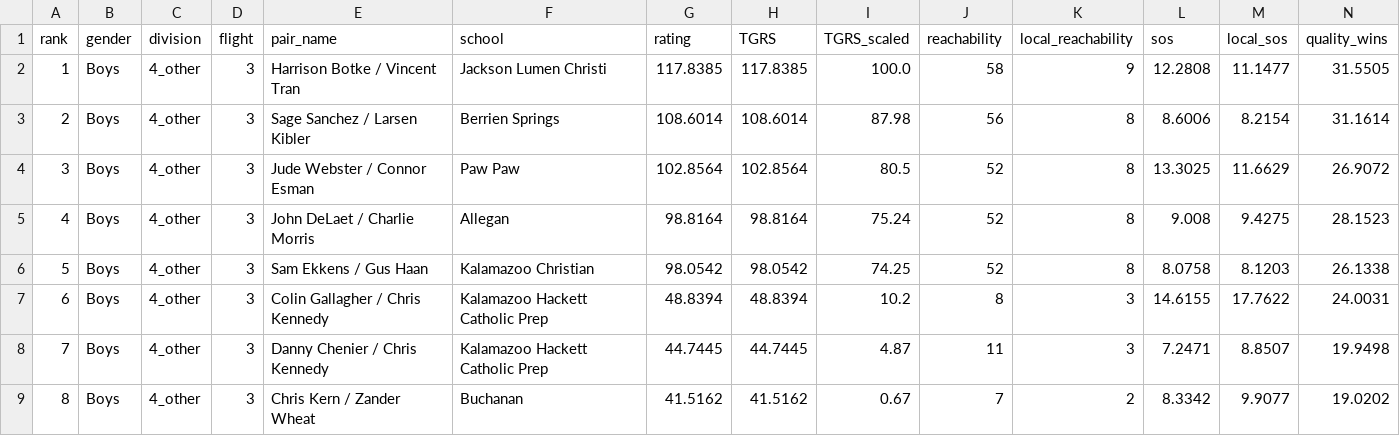
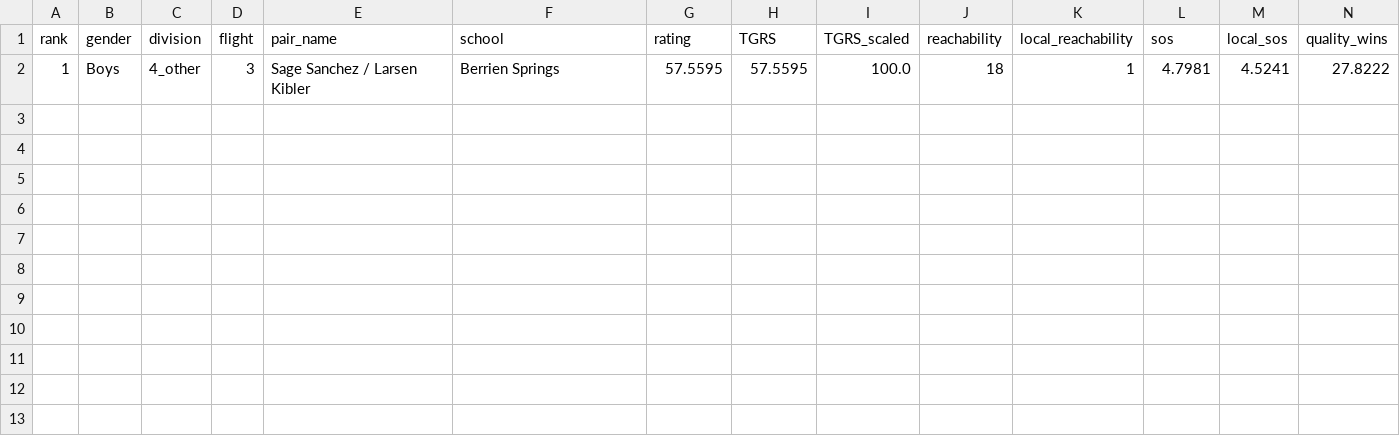
Before and after one commit to jojojoshshsh/MHSAA_tennis_ranker, a CSV file: docs/csv/doubles_boys_division_4_other_flight_3.csv, drawn as a sheet; only a part is shown; removed rows and columns are numbered as before the commit, all else as after; rows hold the shown columns only; the diff names each change by its address in the sheet, - before the commit and + after, or states it on an @@ line.

```diff
--- a/docs/csv/doubles_boys_division_4_other_flight_3.csv
+++ b/docs/csv/doubles_boys_division_4_other_flight_3.csv
-row 2: 1 | Boys | 4_other | 3 | Harrison Botke / Vincent Tran | Jackson Lumen Christi | 117.8385 | 117.8385 | 100.0 | 58 | 9 | 12.2808 | 11.1477 | 31.5505
-row 3: 2 | Boys | 4_other | 3 | Sage Sanchez / Larsen Kibler | Berrien Springs | 108.6014 | 108.6014 | 87.98 | 56 | 8 | 8.6006 | 8.2154 | 31.1614
-row 4: 3 | Boys | 4_other | 3 | Jude Webster / Connor Esman | Paw Paw | 102.8564 | 102.8564 | 80.5 | 52 | 8 | 13.3025 | 11.6629 | 26.9072
-row 5: 4 | Boys | 4_other | 3 | John DeLaet / Charlie Morris | Allegan | 98.8164 | 98.8164 | 75.24 | 52 | 8 | 9.008 | 9.4275 | 28.1523
-row 6: 5 | Boys | 4_other | 3 | Sam Ekkens / Gus Haan | Kalamazoo Christian | 98.0542 | 98.0542 | 74.25 | 52 | 8 | 8.0758 | 8.1203 | 26.1338
-row 7: 6 | Boys | 4_other | 3 | Colin Gallagher / Chris Kennedy | Kalamazoo Hackett Catholic Prep | 48.8394 | 48.8394 | 10.2 | 8 | 3 | 14.6155 | 17.7622 | 24.0031
-row 8: 7 | Boys | 4_other | 3 | Danny Chenier / Chris Kennedy | Kalamazoo Hackett Catholic Prep | 44.7445 | 44.7445 | 4.87 | 11 | 3 | 7.2471 | 8.8507 | 19.9498
-row 9: 8 | Boys | 4_other | 3 | Chris Kern / Zander Wheat | Buchanan | 41.5162 | 41.5162 | 0.67 | 7 | 2 | 8.3342 | 9.9077 | 19.0202
+row 2: 1 | Boys | 4_other | 3 | Sage Sanchez / Larsen Kibler | Berrien Springs | 57.5595 | 57.5595 | 100.0 | 18 | 1 | 4.7981 | 4.5241 | 27.8222
```
Also changed, not shown: docs/csv/doubles_boys_division_4_other_flight_1.csv, docs/csv/doubles_boys_division_4_other_flight_4.csv, 1 other file.
